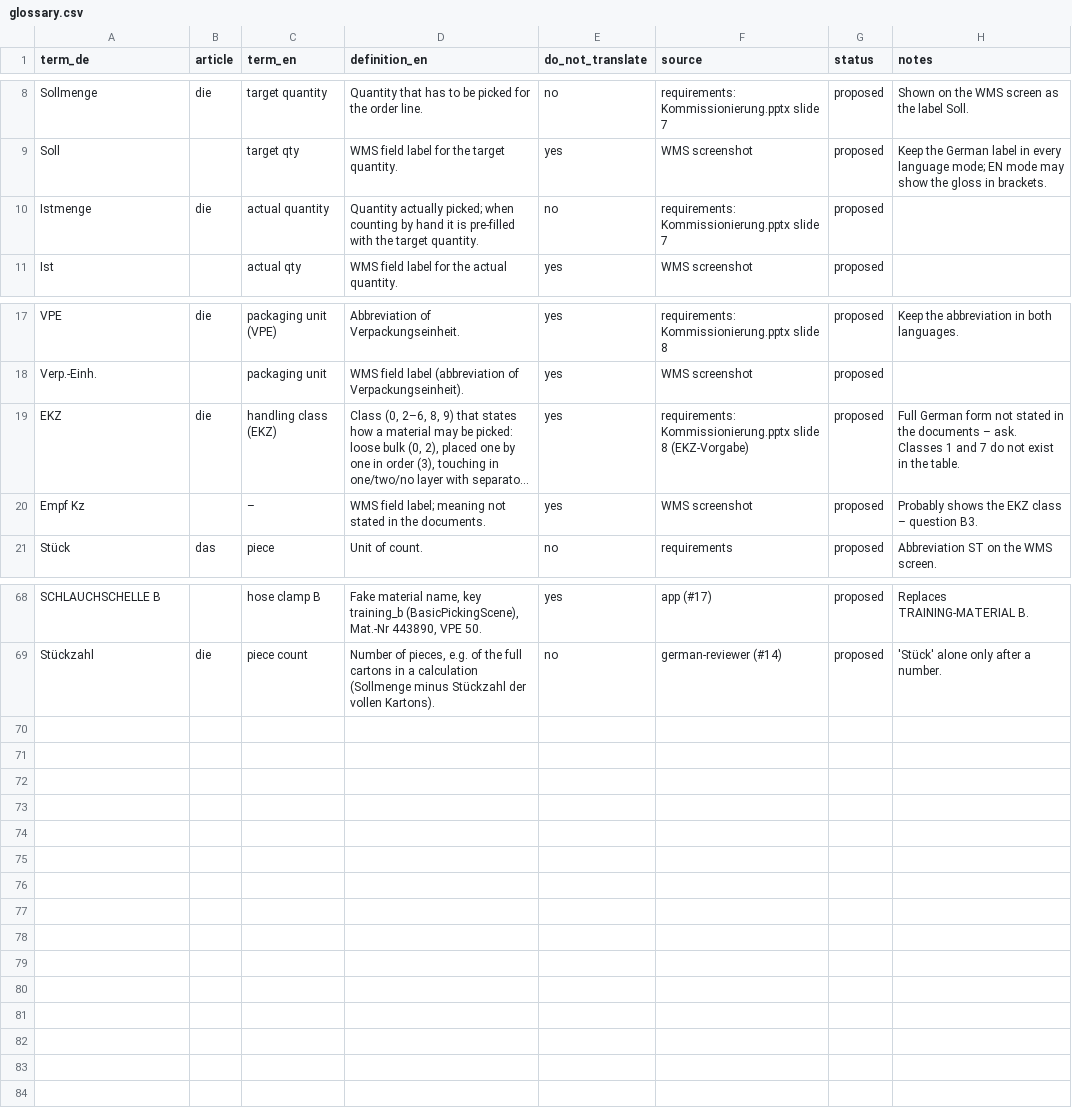
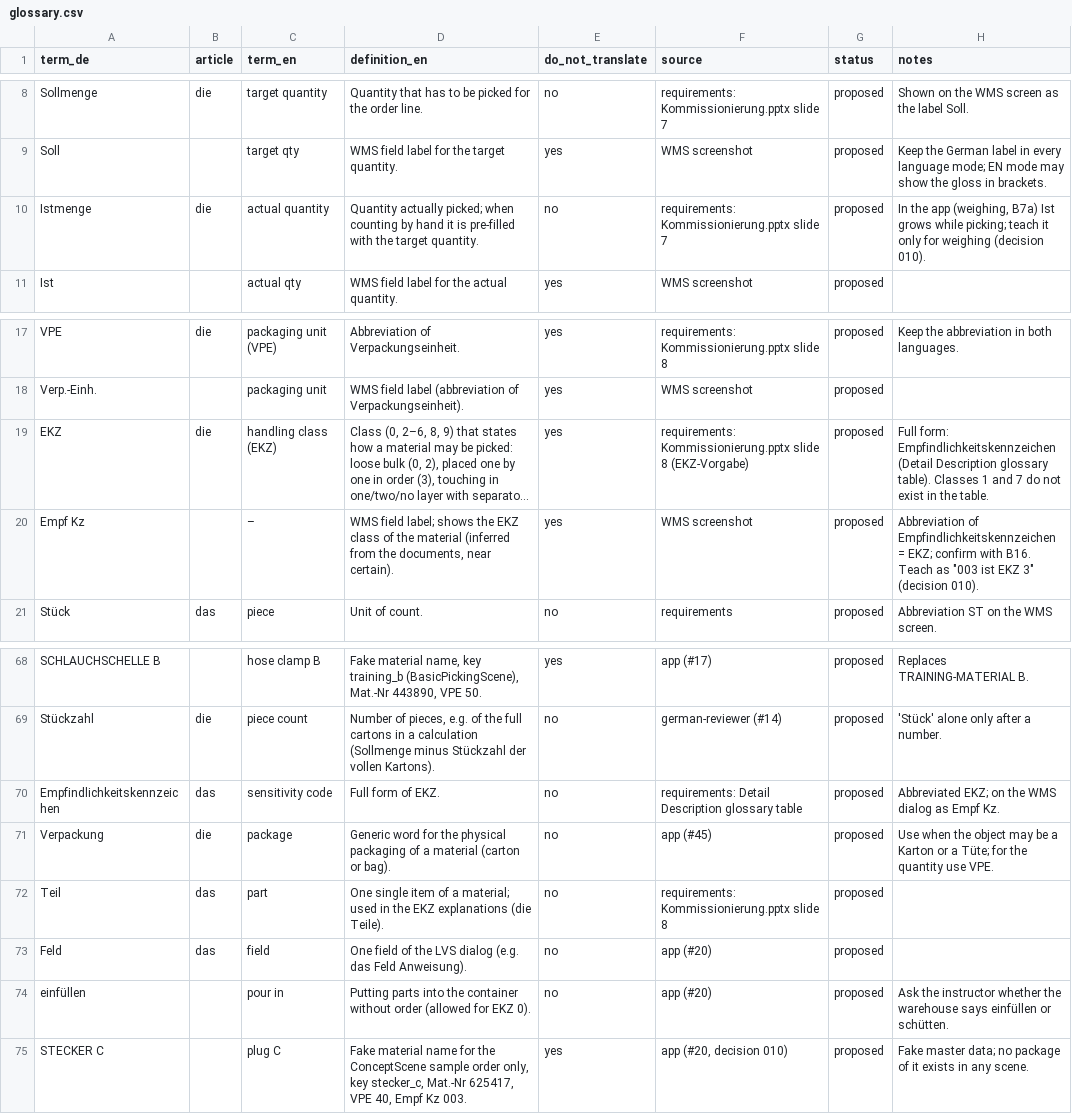
Before and after one commit to ttquynhdo/xrpick-v2, a CSV file: docs/i18n/glossary.csv, drawn as a sheet; only a part is shown, gaps mark what is left out; long unchanged cells end in …; the diff names each change by its address in the sheet, - before the commit and + after, or states it on an @@ line.

```diff
--- a/docs/i18n/glossary.csv
+++ b/docs/i18n/glossary.csv
-H10 (notes): (empty)
+H10 (notes): In the app (weighing, B7a) Ist grows while picking; teach it only for weighing (decision 010).
-H19 (notes): Full German form not stated in the documents – ask. Classes 1…
+H19 (notes): Full form: Empfindlichkeitskennzeichen (Detail Description glossary table). Classes 1…
-D20 (definition_en): …field label; meaning not stated in the documents.
+D20 (definition_en): …field label; shows the EKZ class of the material (inferred from the documents, near certain).
-H20 (notes): Probably shows the EKZ class – question B3.
+H20 (notes): Abbreviation of Empfindlichkeitskennzeichen = EKZ; confirm with B16. Teach as "003 ist EKZ 3" (decision 010).
+row 70: Empfindlichkeitskennzeichen | das | sensitivity code | Full form of EKZ. | no | requirements: Detail Description glossary table | proposed | Abbreviated EKZ; on the WMS dialog as Empf Kz.
+row 71: Verpackung | die | package | Generic word for the physical packaging of a material (carton or bag). | no | app (#45) | proposed | Use when the object may be a Karton or a Tüte; for the quantity use VPE.
+row 72: Teil | das | part | One single item of a material; used in the EKZ explanations (die Teile). | no | requirements: Kommissionierung.pptx slide 8 | proposed
+row 73: Feld | das | field | One field of the LVS dialog (e.g. das Feld Anweisung). | no | app (#20) | proposed
+row 74: einfüllen |  | pour in | Putting parts into the container without order (allowed for EKZ 0). | no | app (#20) | proposed | Ask the instructor whether the warehouse says einfüllen or schütten.
+row 75: STECKER C |  | plug C | Fake material name for the ConceptScene sample order only, key stecker_c, Mat.-Nr 625417, VPE 40, Empf Kz 003. | yes | app (#20, decision 010) | proposed | Fake master data; no package of it exists in any scene.
```
Also changed, not shown: 14 other files.
